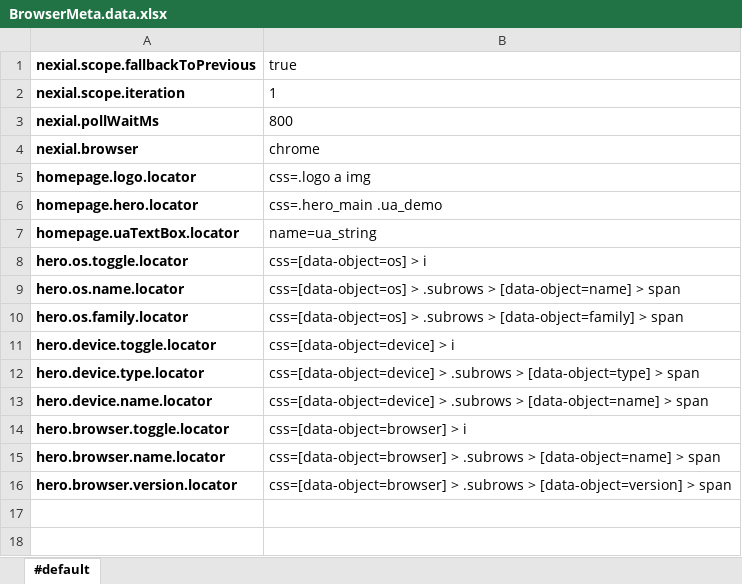
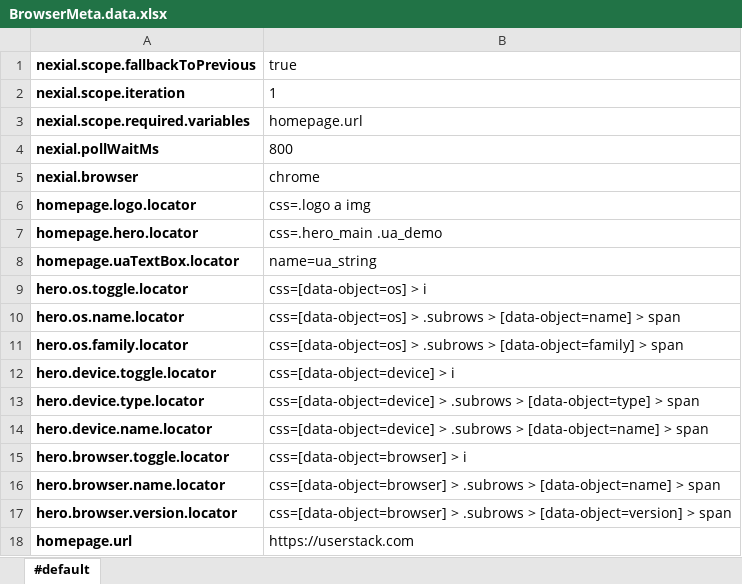
Before and after one commit to nexiality/tutorials, an Excel workbook: examples/web-stuff/artifact/data/BrowserMeta.data.xlsx, sheet #default, drawn as a sheet; values as stored, in another font and other column widths than the file's, no borders; conditional formats not drawn; the diff names each change by its address in the sheet, - before the commit and + after, or states it on an @@ line.

Commit message:
update to use `nexial.scope.required.variables`
Signed-off-by: automike <mikeliucc@users.noreply.github.com>

```diff
--- a/examples/web-stuff/artifact/data/BrowserMeta.data.xlsx (sheet #default)
+++ b/examples/web-stuff/artifact/data/BrowserMeta.data.xlsx (sheet #default)
+row 3: nexial.scope.required.variables | homepage.url
+row 18: homepage.url | https://userstack.com
```
Also changed, not shown: examples/web-stuff/artifact/script/BrowserMeta.xlsx.
